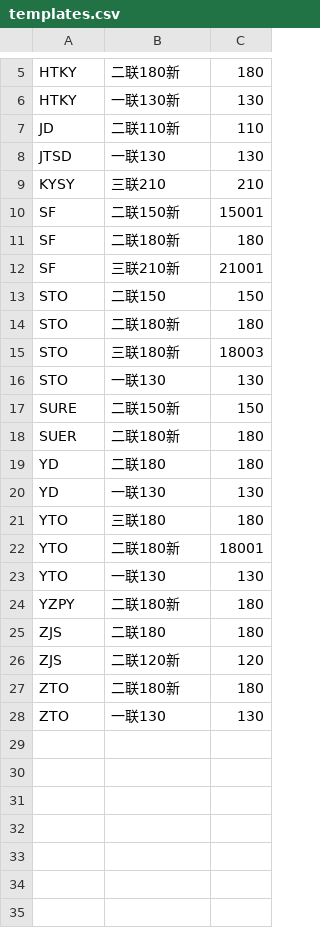
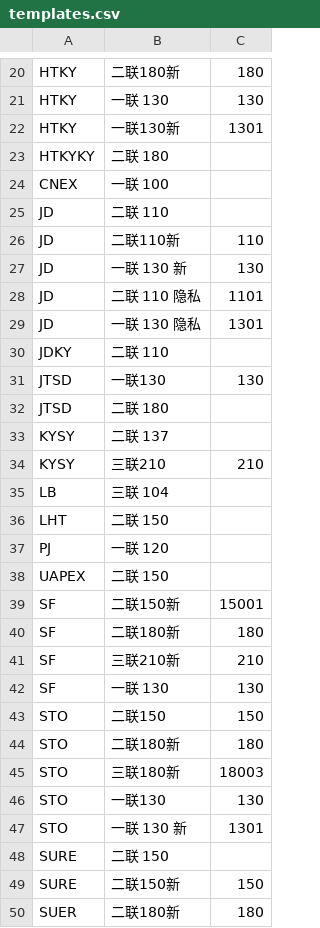
Before and after one commit to jellyfrank/kdn_sdk, a CSV file: kdn/data/templates.csv, drawn as a sheet; only a part is shown, gaps mark what is left out; the shorter side is filled out with more unchanged rows; addresses are those after the commit; the diff covers the shown part only; the diff names each change by its address in the sheet, - before the commit and + after, or states it on an @@ line.

```diff
--- a/kdn/data/templates.csv
+++ b/kdn/data/templates.csv
-B21: 一联130新
+B21: 一联 130
+row 22: HTKY | 一联130新 | 1301
+row 23: HTKYKY | 二联 180
+row 24: CNEX | 一联 100
+row 25: JD | 二联 110
+row 27: JD | 一联 130 新 | 130
+row 28: JD | 二联 110 隐私 | 1101
+row 29: JD | 一联 130 隐私 | 1301
+row 30: JDKY | 二联 110
+row 32: JTSD | 二联 180
+row 33: KYSY | 二联 137
+row 35: LB | 三联 104
+row 36: LHT | 二联 150
+row 37: PJ | 一联 120
+row 38: UAPEX | 二联 150
-C41: 21001
+C41: 210
+row 42: SF | 一联 130 | 130
+row 47: STO | 一联 130 新 | 1301
+row 48: SURE | 二联 150
```
Also changed, not shown: 39 added rows elsewhere in this file, 6 other files.
